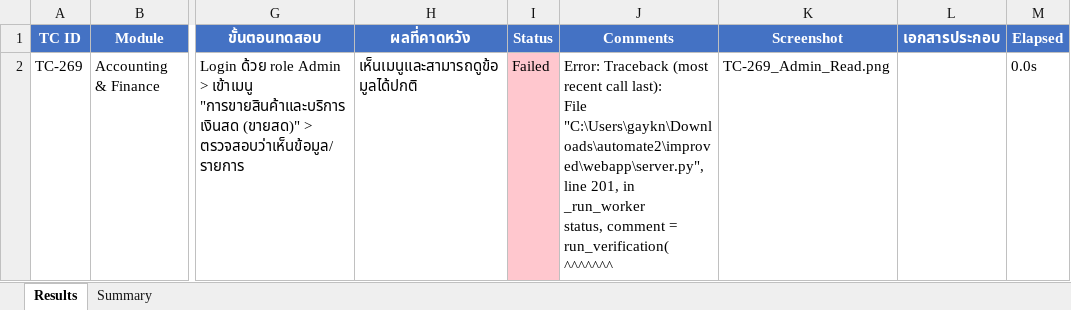
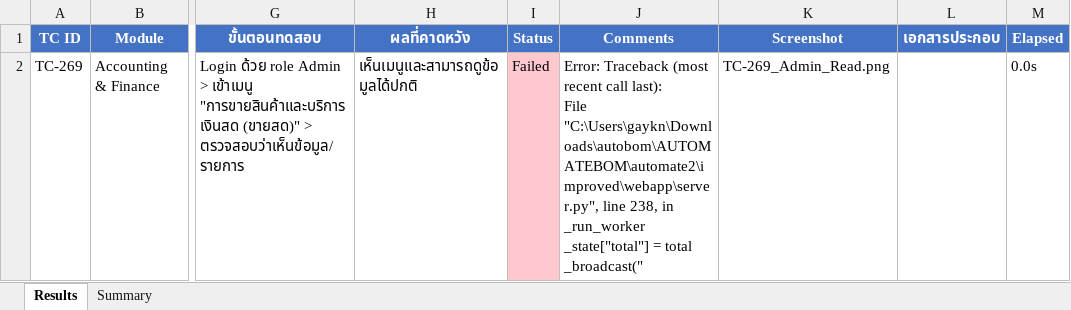
Before and after one commit to JANGDEAJ/AUTOMATEBOM, an Excel workbook: automate2/improved/reports/test_results.xlsx, sheet Results, drawn as a sheet; only a part is shown, gaps mark what is left out; values as stored, in another font and other column widths than the file's, no borders; ↵ is a line break in a cell; the diff names each change by its address in the sheet, - before the commit and + after, or states it on an @@ line.

Commit message:
fix: comprehensive bug fixes - read verification, queue logic, visible browser, pandas import
- Fix missing 'import pandas as pd' in server.py (caused NameError crash)
- Rewrite verify_read: page with content = PASS, only error dialogs = FAIL
- Add _is_error_page() and _page_has_content() shared helpers
- Fix sequential queue: auto-advance to next pending test after completion
- Fix server worker: tc_ids filter BEFORE limit (prevents queue tests being cut off)
- Don't send limit when auto-queue tc_ids are selected
- Keep results table visible after run completes (don't auto-switch to summary)
- Add 'Test Browser (Pop)' button for visible/headed browser debugging
- Update Create/Validate/Setting verifiers to use shared error detection

```diff
--- a/automate2/improved/reports/test_results.xlsx (sheet Results)
+++ b/automate2/improved/reports/test_results.xlsx (sheet Results)
-J2 (Comments): …last): ↵ File "C:\Users\gaykn\Downloads\automate2\improved\webapp\server.py", line 201, in _run_worker ↵ status, comment = run_verification( ↵ ^^^^^^^
+J2 (Comments): …last): ↵ File "C:\Users\gaykn\Downloads\autobom\AUTOMATEBOM\automate2\improved\webapp\server.py", line 238, in _run_worker ↵ _state["total"] = total ↵ _broadcast("
```
Also changed, not shown: sheet Summary, 17 other files.
